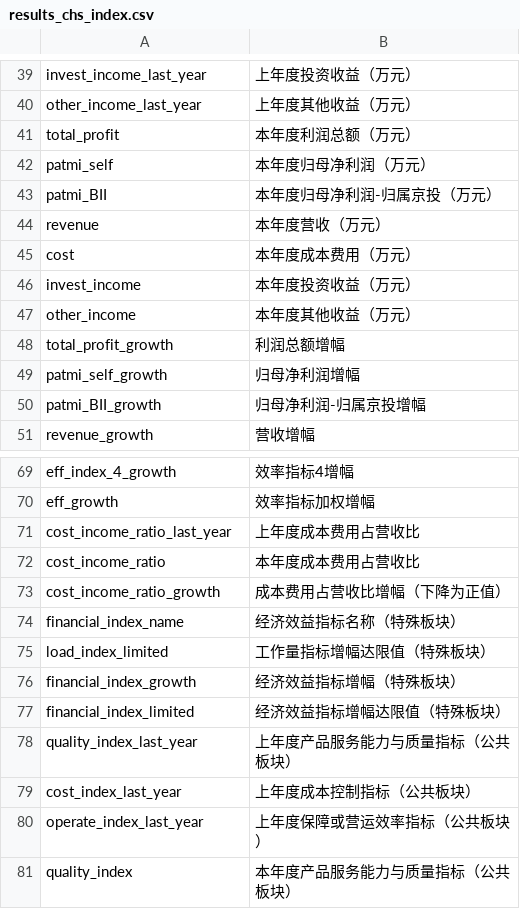
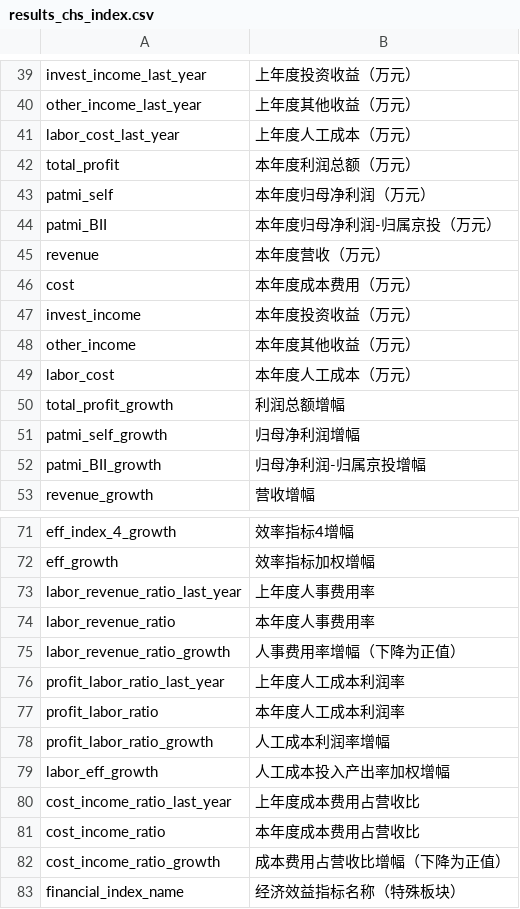
Before and after one commit to alpertSnow/wage_package_estimation, a CSV file: results_chs_index.csv, drawn as a sheet; only a part is shown, gaps mark what is left out; the shorter side is filled out with more unchanged rows.

```diff
--- a/results_chs_index.csv
+++ b/results_chs_index.csv
@@ -40,2 +40,3 @@ invest_income_last_year,上年度投资收益（万元）
 other_income_last_year,上年度其他收益（万元）
+labor_cost_last_year,上年度人工成本（万元）
 total_profit,本年度利润总额（万元）
@@ -47,2 +48,3 @@ invest_income,本年度投资收益（万元）
 other_income,本年度其他收益（万元）
+labor_cost,本年度人工成本（万元）
 total_profit_growth,利润总额增幅
@@ -70,2 +72,9 @@ eff_index_4_growth,效率指标4增幅
 eff_growth,效率指标加权增幅
+labor_revenue_ratio_last_year,上年度人事费用率
+labor_revenue_ratio,本年度人事费用率
+labor_revenue_ratio_growth,人事费用率增幅（下降为正值）
+profit_labor_ratio_last_year,上年度人工成本利润率
+profit_labor_ratio,本年度人工成本利润率
+profit_labor_ratio_growth,人工成本利润率增幅
+labor_eff_growth,人工成本投入产出率加权增幅
 cost_income_ratio_last_year,上年度成本费用占营收比
```
Also changed, not shown: 2 other files.
